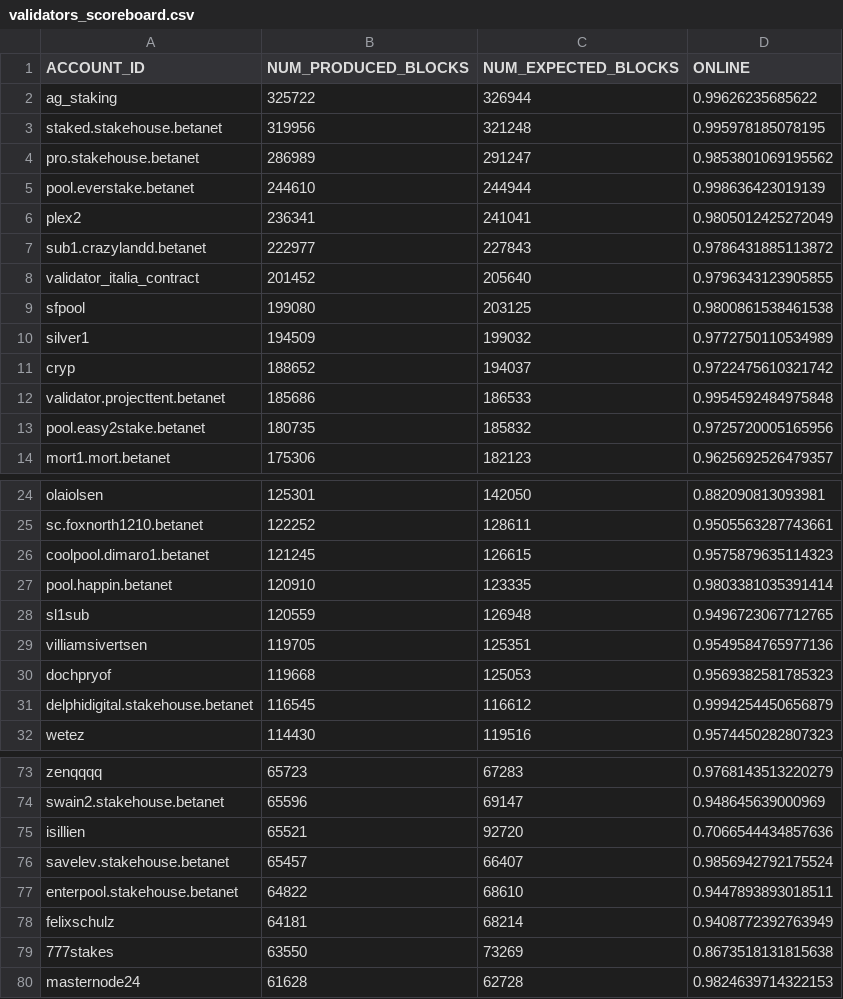
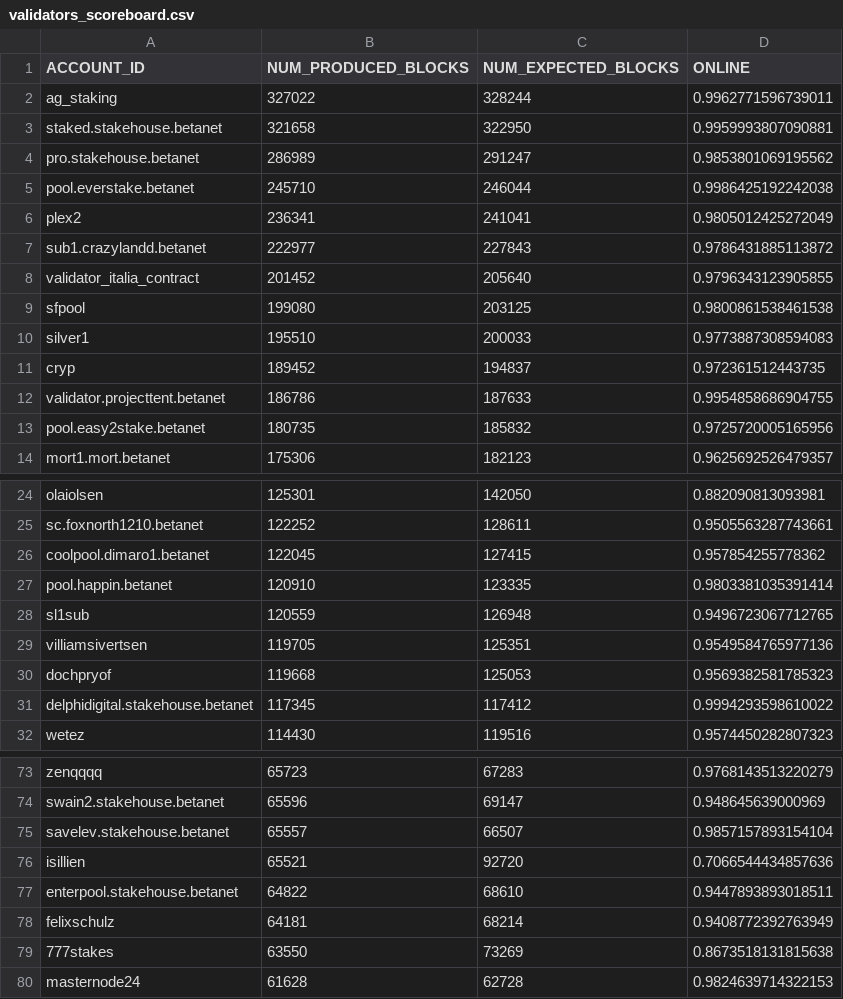
Before and after one commit to frol/near-validators-scoreboard, a CSV file: validators_scoreboard.csv, drawn as a sheet; only a part is shown, gaps mark what is left out; the diff covers the shown part only.

```diff
--- a/validators_scoreboard.csv
+++ b/validators_scoreboard.csv
@@ -1,6 +1,6 @@
 ACCOUNT_ID,NUM_PRODUCED_BLOCKS,NUM_EXPECTED_BLOCKS,ONLINE
-"ag_staking",325722,326944,0.99626235685622
-"staked.stakehouse.betanet",319956,321248,0.995978185078195
+"ag_staking",327022,328244,0.9962771596739011
+"staked.stakehouse.betanet",321658,322950,0.9959993807090881
 "pro.stakehouse.betanet",286989,291247,0.9853801069195562
-"pool.everstake.betanet",244610,244944,0.998636423019139
+"pool.everstake.betanet",245710,246044,0.9986425192242038
 "plex2",236341,241041,0.9805012425272049
@@ -9,5 +9,5 @@ ACCOUNT_ID,NUM_PRODUCED_BLOCKS,NUM_EXPECTED_BLOCKS,ONLINE
 "sfpool",199080,203125,0.9800861538461538
-"silver1",194509,199032,0.9772750110534989
-"cryp",188652,194037,0.9722475610321742
-"validator.projecttent.betanet",185686,186533,0.9954592484975848
+"silver1",195510,200033,0.9773887308594083
+"cryp",189452,194837,0.972361512443735
+"validator.projecttent.betanet",186786,187633,0.9954858686904755
 "pool.easy2stake.betanet",180735,185832,0.9725720005165956
@@ -25,3 +25,3 @@ ACCOUNT_ID,NUM_PRODUCED_BLOCKS,NUM_EXPECTED_BLOCKS,ONLINE
 "sc.foxnorth1210.betanet",122252,128611,0.9505563287743661
-"coolpool.dimaro1.betanet",121245,126615,0.9575879635114323
+"coolpool.dimaro1.betanet",122045,127415,0.957854255778362
 "pool.happin.betanet",120910,123335,0.9803381035391414
@@ -30,3 +30,3 @@ ACCOUNT_ID,NUM_PRODUCED_BLOCKS,NUM_EXPECTED_BLOCKS,ONLINE
 "dochpryof",119668,125053,0.9569382581785323
-"delphidigital.stakehouse.betanet",116545,116612,0.9994254450656879
+"delphidigital.stakehouse.betanet",117345,117412,0.9994293598610022
 "wetez",114430,119516,0.9574450282807323
@@ -74,4 +74,4 @@ ACCOUNT_ID,NUM_PRODUCED_BLOCKS,NUM_EXPECTED_BLOCKS,ONLINE
 "swain2.stakehouse.betanet",65596,69147,0.948645639000969
+"savelev.stakehouse.betanet",65557,66507,0.9857157893154104
 "isillien",65521,92720,0.7066544434857636
-"savelev.stakehouse.betanet",65457,66407,0.9856942792175524
 "enterpool.stakehouse.betanet",64822,68610,0.9447893893018511
```
Also changed, not shown: 7 edited cells elsewhere in this file, 2 other files.
